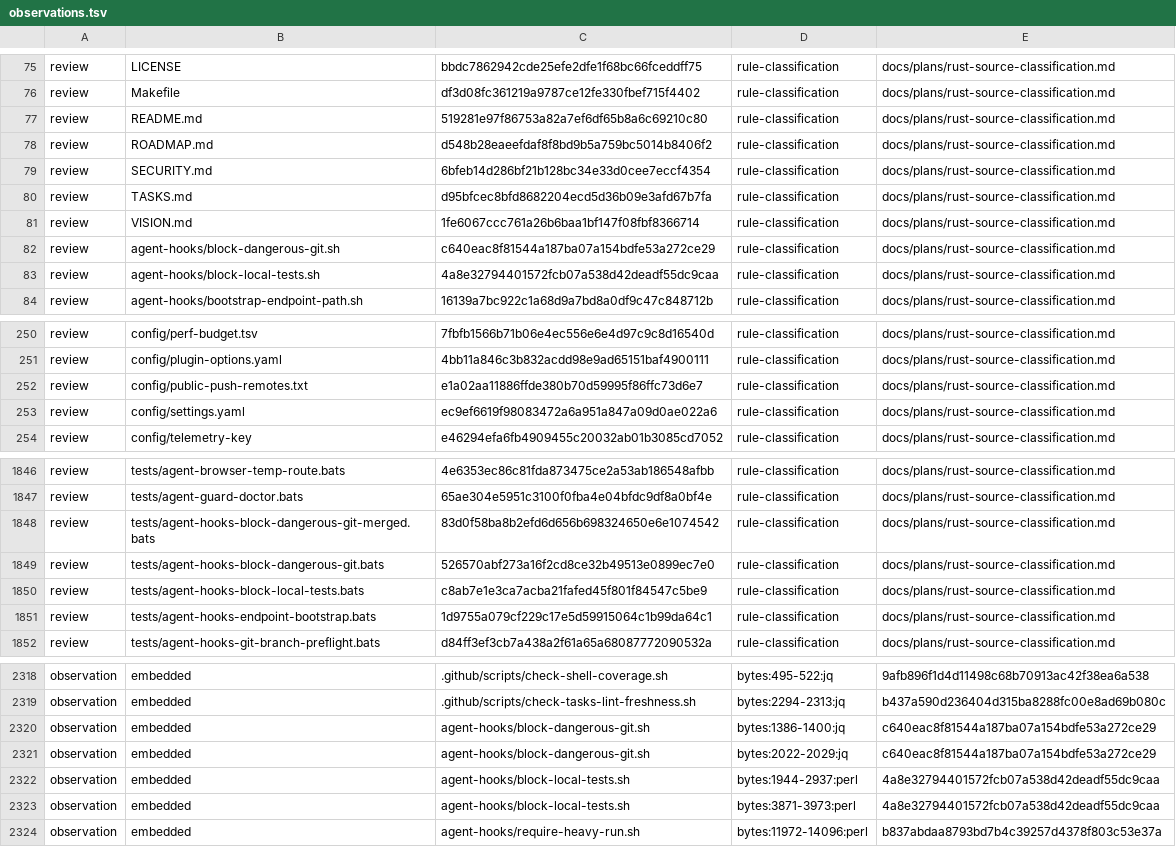
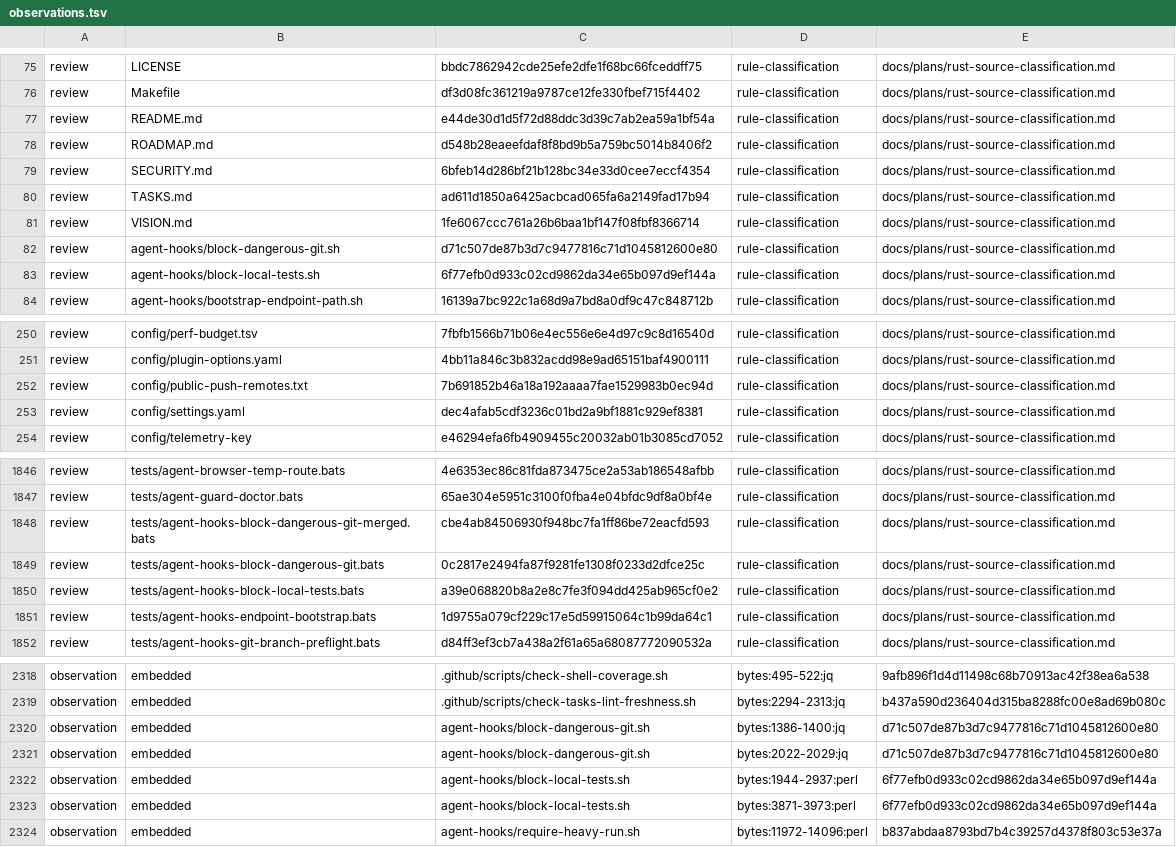
Before and after one commit to fyodoriv/dotfiles, a TSV file: rust/migration-inventory/observations.tsv, drawn as a sheet; only a part is shown, gaps mark what is left out; the diff covers the shown part only.

```diff
--- a/rust/migration-inventory/observations.tsv
+++ b/rust/migration-inventory/observations.tsv
@@ -76,9 +76,9 @@ review	LICENSE	bbdc7862942cde25efe2dfe1f68bc66fceddff75	rule-classification	docs
 review	Makefile	df3d08fc361219a9787ce12fe330fbef715f4402	rule-classification	docs/plans/rust-source-classification.md
-review	README.md	519281e97f86753a82a7ef6df65b8a6c69210c80	rule-classification	docs/plans/rust-source-classification.md
+review	README.md	e44de30d1d5f72d88ddc3d39c7ab2ea59a1bf54a	rule-classification	docs/plans/rust-source-classification.md
 review	ROADMAP.md	d548b28eaeefdaf8f8bd9b5a759bc5014b8406f2	rule-classification	docs/plans/rust-source-classification.md
 review	SECURITY.md	6bfeb14d286bf21b128bc34e33d0cee7eccf4354	rule-classification	docs/plans/rust-source-classification.md
-review	TASKS.md	d95bfcec8bfd8682204ecd5d36b09e3afd67b7fa	rule-classification	docs/plans/rust-source-classification.md
+review	TASKS.md	ad611d1850a6425acbcad065fa6a2149fad17b94	rule-classification	docs/plans/rust-source-classification.md
 review	VISION.md	1fe6067ccc761a26b6baa1bf147f08fbf8366714	rule-classification	docs/plans/rust-source-classification.md
-review	agent-hooks/block-dangerous-git.sh	c640eac8f81544a187ba07a154bdfe53a272ce29	rule-classification	docs/plans/rust-source-classification.md
-review	agent-hooks/block-local-tests.sh	4a8e32794401572fcb07a538d42deadf55dc9caa	rule-classification	docs/plans/rust-source-classification.md
+review	agent-hooks/block-dangerous-git.sh	d71c507de87b3d7c9477816c71d1045812600e80	rule-classification	docs/plans/rust-source-classification.md
+review	agent-hooks/block-local-tests.sh	6f77efb0d933c02cd9862da34e65b097d9ef144a	rule-classification	docs/plans/rust-source-classification.md
 review	agent-hooks/bootstrap-endpoint-path.sh	16139a7bc922c1a68d9a7bd8a0df9c47c848712b	rule-classification	docs/plans/rust-source-classification.md
@@ -251,4 +251,4 @@ review	config/perf-budget.tsv	7fbfb1566b71b06e4ec556e6e4d97c9c8d16540d	rule-clas
 review	config/plugin-options.yaml	4bb11a846c3b832acdd98e9ad65151baf4900111	rule-classification	docs/plans/rust-source-classification.md
-review	config/public-push-remotes.txt	e1a02aa11886ffde380b70d59995f86ffc73d6e7	rule-classification	docs/plans/rust-source-classification.md
-review	config/settings.yaml	ec9ef6619f98083472a6a951a847a09d0ae022a6	rule-classification	docs/plans/rust-source-classification.md
+review	config/public-push-remotes.txt	7b691852b46a18a192aaaa7fae1529983b0ec94d	rule-classification	docs/plans/rust-source-classification.md
+review	config/settings.yaml	dec4afab5cdf3236c01bd2a9bf1881c929ef8381	rule-classification	docs/plans/rust-source-classification.md
 review	config/telemetry-key	e46294efa6fb4909455c20032ab01b3085cd7052	rule-classification	docs/plans/rust-source-classification.md
@@ -1847,5 +1847,5 @@ review	tests/agent-browser-temp-route.bats	4e6353ec86c81fda873475ce2a53ab186548a
 review	tests/agent-guard-doctor.bats	65ae304e5951c3100f0fba4e04bfdc9df8a0bf4e	rule-classification	docs/plans/rust-source-classification.md
-review	tests/agent-hooks-block-dangerous-git-merged.bats	83d0f58ba8b2efd6d656b698324650e6e1074542	rule-classification	docs/plans/rust-source-classification.md
-review	tests/agent-hooks-block-dangerous-git.bats	526570abf273a16f2cd8ce32b49513e0899ec7e0	rule-classification	docs/plans/rust-source-classification.md
-review	tests/agent-hooks-block-local-tests.bats	c8ab7e1e3ca7acba21fafed45f801f84547c5be9	rule-classification	docs/plans/rust-source-classification.md
+review	tests/agent-hooks-block-dangerous-git-merged.bats	cbe4ab84506930f948bc7fa1ff86be72eacfd593	rule-classification	docs/plans/rust-source-classification.md
+review	tests/agent-hooks-block-dangerous-git.bats	0c2817e2494fa87f9281fe1308f0233d2dfce25c	rule-classification	docs/plans/rust-source-classification.md
+review	tests/agent-hooks-block-local-tests.bats	a39e068820b8a2e8c7fe3f094dd425ab965cf0e2	rule-classification	docs/plans/rust-source-classification.md
 review	tests/agent-hooks-endpoint-bootstrap.bats	1d9755a079cf229c17e5d59915064c1b99da64c1	rule-classification	docs/plans/rust-source-classification.md
@@ -2319,6 +2319,6 @@ observation	embedded	.github/scripts/check-shell-coverage.sh	bytes:495-522:jq	9a
 observation	embedded	.github/scripts/check-tasks-lint-freshness.sh	bytes:2294-2313:jq	b437a590d236404d315ba8288fc00e8ad69b080c
-observation	embedded	agent-hooks/block-dangerous-git.sh	bytes:1386-1400:jq	c640eac8f81544a187ba07a154bdfe53a272ce29
-observation	embedded	agent-hooks/block-dangerous-git.sh	bytes:2022-2029:jq	c640eac8f81544a187ba07a154bdfe53a272ce29
-observation	embedded	agent-hooks/block-local-tests.sh	bytes:1944-2937:perl	4a8e32794401572fcb07a538d42deadf55dc9caa
-observation	embedded	agent-hooks/block-local-tests.sh	bytes:3871-3973:perl	4a8e32794401572fcb07a538d42deadf55dc9caa
+observation	embedded	agent-hooks/block-dangerous-git.sh	bytes:1386-1400:jq	d71c507de87b3d7c9477816c71d1045812600e80
+observation	embedded	agent-hooks/block-dangerous-git.sh	bytes:2022-2029:jq	d71c507de87b3d7c9477816c71d1045812600e80
+observation	embedded	agent-hooks/block-local-tests.sh	bytes:1944-2937:perl	6f77efb0d933c02cd9862da34e65b097d9ef144a
+observation	embedded	agent-hooks/block-local-tests.sh	bytes:3871-3973:perl	6f77efb0d933c02cd9862da34e65b097d9ef144a
 observation	embedded	agent-hooks/require-heavy-run.sh	bytes:11972-14096:perl	b837abdaa8793bd7b4c39257d4378f803c53e37a
```
Also changed, not shown: 21 edited cells elsewhere in this file, rust/migration-inventory/inventory.tsv, 1 other file.
